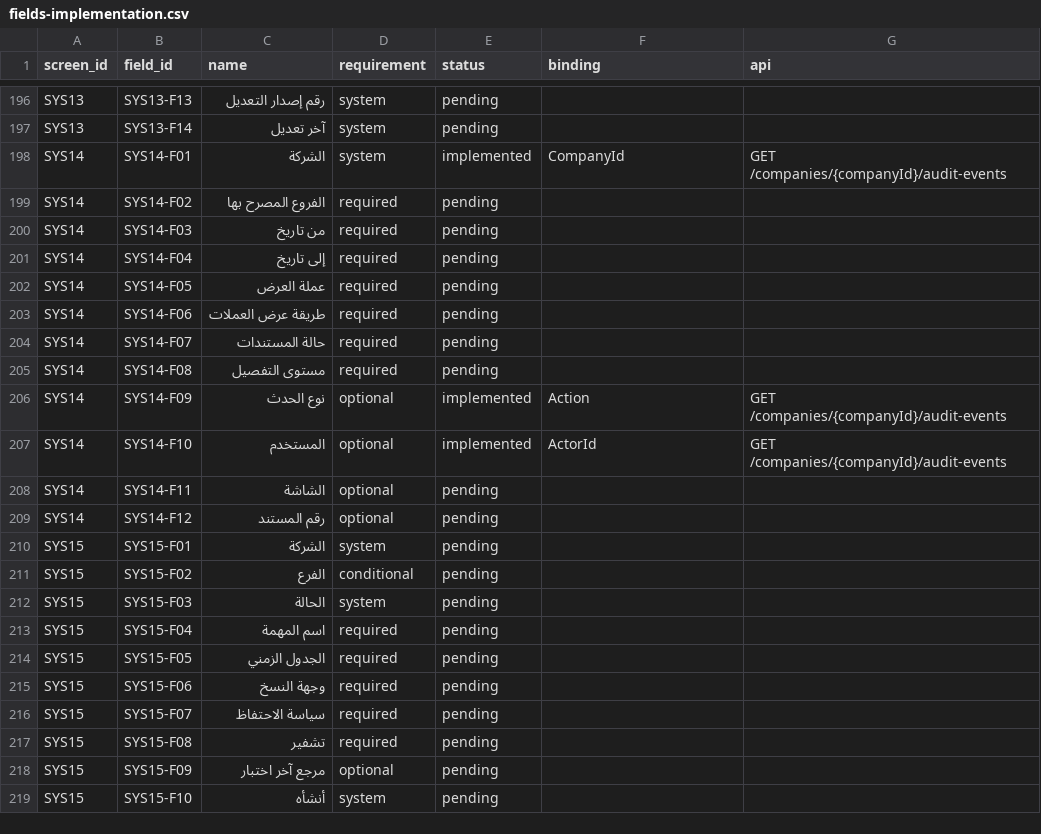
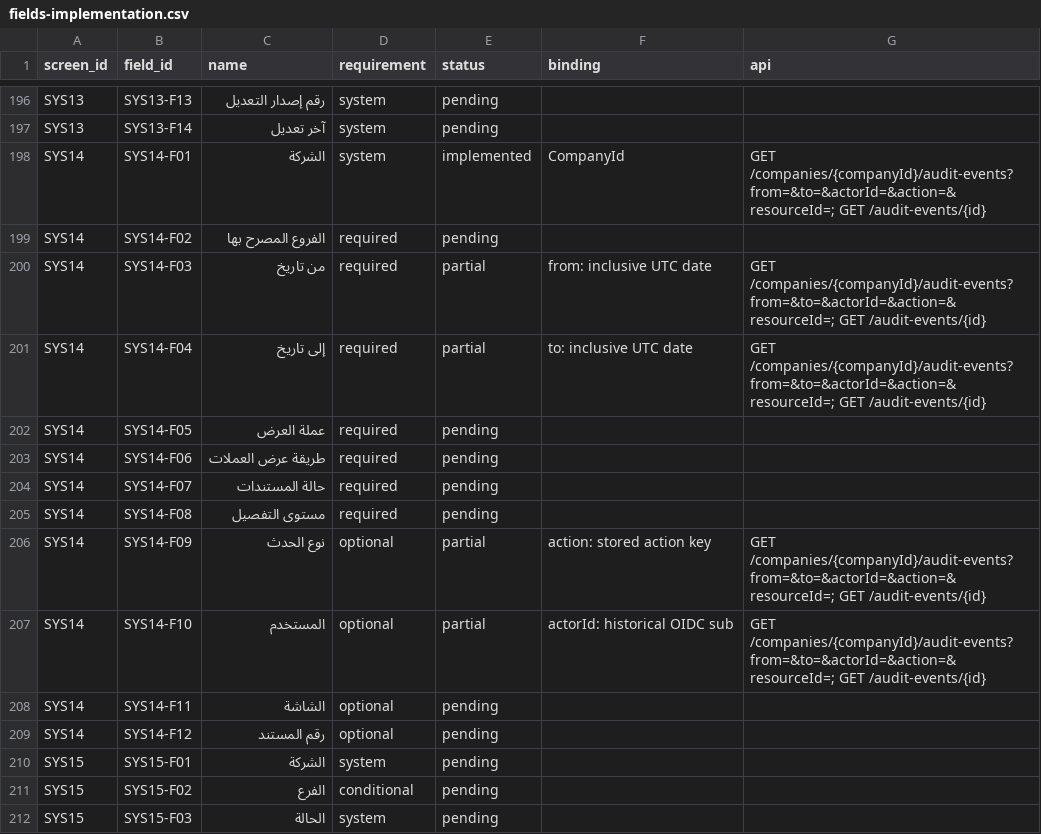
Before and after one commit to ameenalqershi/ameen-erp, a CSV file: docs/backend/fields-implementation.csv, drawn as a sheet; only a part is shown, gaps mark what is left out; the shorter side is filled out with more unchanged rows.

```diff
--- a/docs/backend/fields-implementation.csv
+++ b/docs/backend/fields-implementation.csv
@@ -197,6 +197,6 @@ SYS13,SYS13-F13,رقم إصدار التعديل,system,pending,,
 SYS13,SYS13-F14,آخر تعديل,system,pending,,
-SYS14,SYS14-F01,الشركة,system,implemented,CompanyId,GET /companies/{companyId}/audit-events
+SYS14,SYS14-F01,الشركة,system,implemented,CompanyId,GET /companies/{companyId}/audit-events?from=&to=&actorId=&action=&resourceId=; GET /audit-events/{id}
 SYS14,SYS14-F02,الفروع المصرح بها,required,pending,,
-SYS14,SYS14-F03,من تاريخ,required,pending,,
-SYS14,SYS14-F04,إلى تاريخ,required,pending,,
+SYS14,SYS14-F03,من تاريخ,required,partial,from: inclusive UTC date,GET /companies/{companyId}/audit-events?from=&to=&actorId=&action=&resourceId=; GET /audit-events/{id}
+SYS14,SYS14-F04,إلى تاريخ,required,partial,to: inclusive UTC date,GET /companies/{companyId}/audit-events?from=&to=&actorId=&action=&resourceId=; GET /audit-events/{id}
 SYS14,SYS14-F05,عملة العرض,required,pending,,
@@ -205,4 +205,4 @@ SYS14,SYS14-F07,حالة المستندات,required,pending,,
 SYS14,SYS14-F08,مستوى التفصيل,required,pending,,
-SYS14,SYS14-F09,نوع الحدث,optional,implemented,Action,GET /companies/{companyId}/audit-events
-SYS14,SYS14-F10,المستخدم,optional,implemented,ActorId,GET /companies/{companyId}/audit-events
+SYS14,SYS14-F09,نوع الحدث,optional,partial,action: stored action key,GET /companies/{companyId}/audit-events?from=&to=&actorId=&action=&resourceId=; GET /audit-events/{id}
+SYS14,SYS14-F10,المستخدم,optional,partial,actorId: historical OIDC sub,GET /companies/{companyId}/audit-events?from=&to=&actorId=&action=&resourceId=; GET /audit-events/{id}
 SYS14,SYS14-F11,الشاشة,optional,pending,,
```
Also changed, not shown: docs/backend/screens-implementation.csv, 24 other files.
